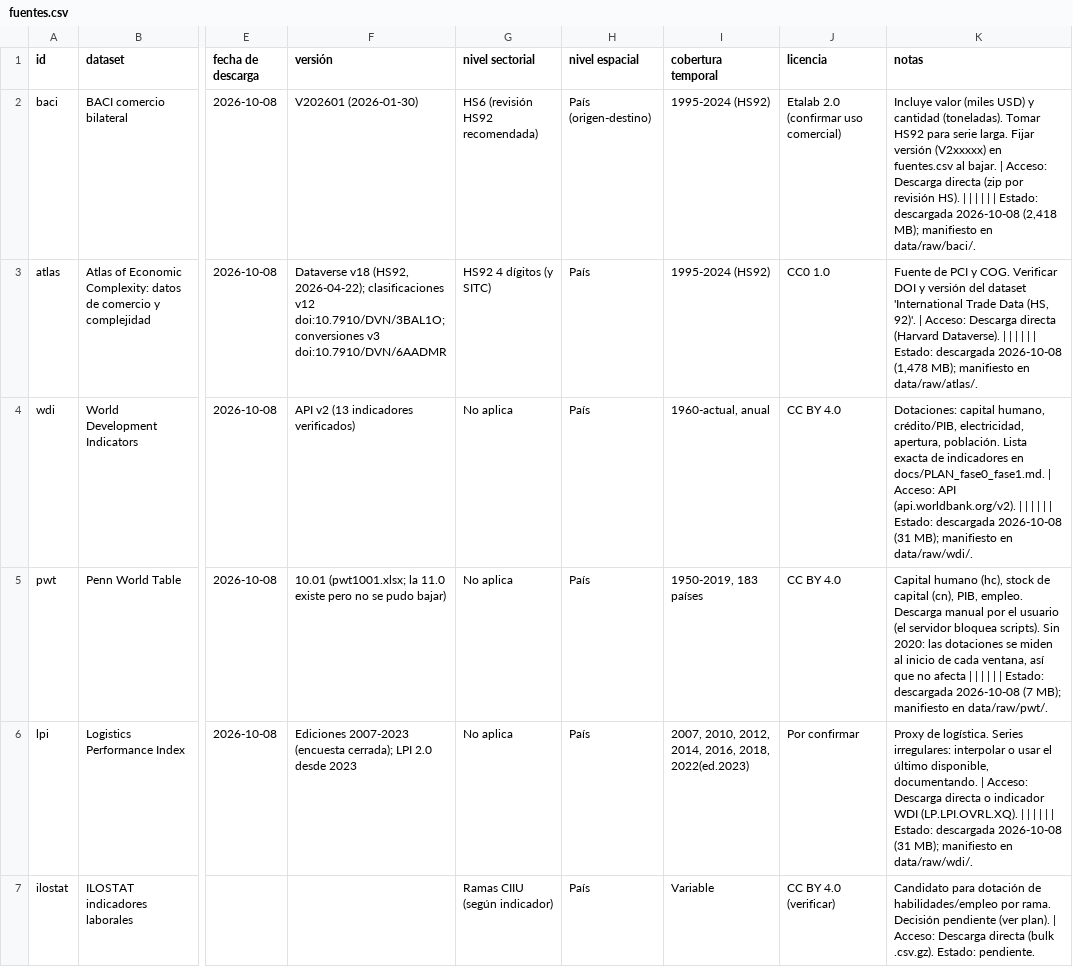
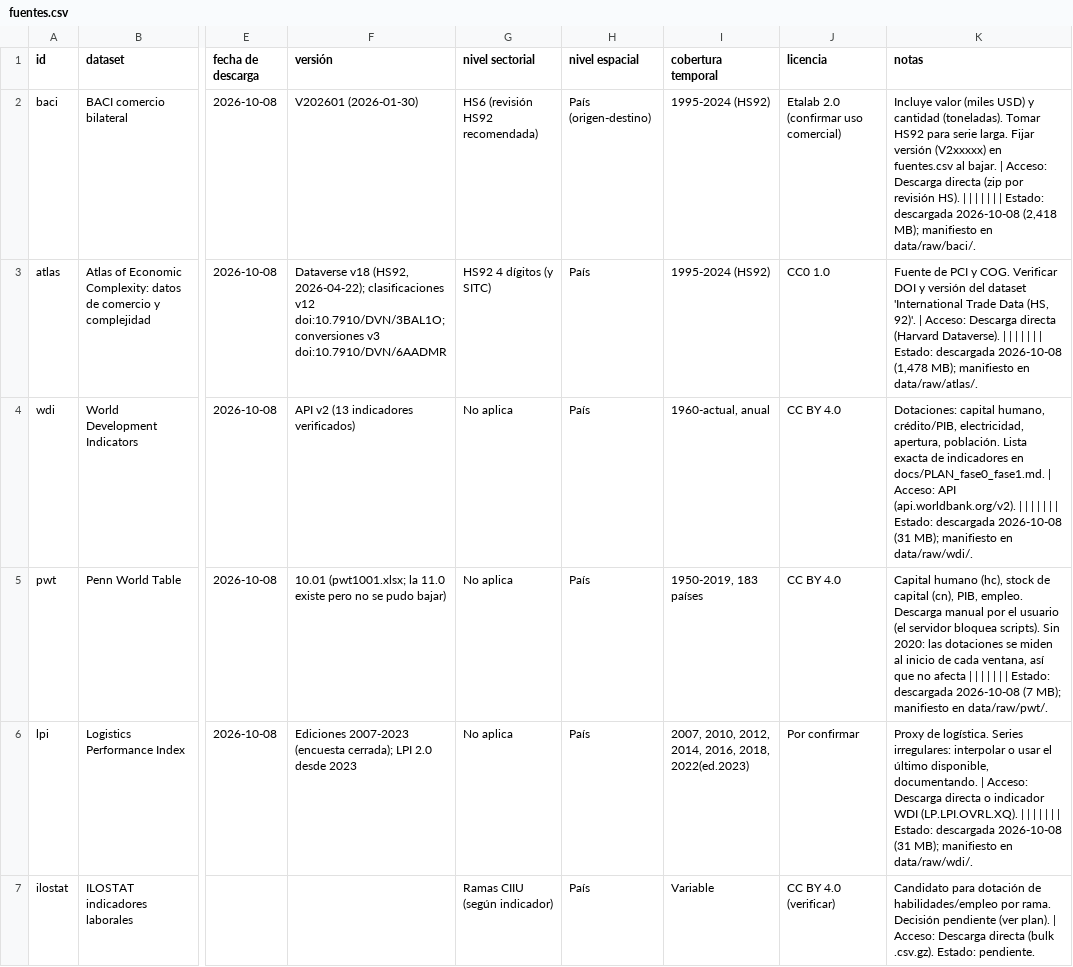
Before and after one commit to joaquinsostoa-sudo/tape, a CSV file: data/fuentes.csv, drawn as a sheet; only a part is shown, gaps mark what is left out; the diff covers the shown part only; the diff names each change by its address in the sheet, - before the commit and + after, or states it on an @@ line.

```diff
--- a/data/fuentes.csv
+++ b/data/fuentes.csv
-K2 (notas): …| | Estado: descargada…
+K2 (notas): …| | | Estado: descargada…
-K3 (notas): …| | Estado: descargada…
+K3 (notas): …| | | Estado: descargada…
-K4 (notas): …| | Estado: descargada…
+K4 (notas): …| | | Estado: descargada…
-K5 (notas): …| | Estado: descargada…
+K5 (notas): …| | | Estado: descargada…
-K6 (notas): …| | Estado: descargada…
+K6 (notas): …| | | Estado: descargada…
```
Also changed, not shown: 10 edited cells elsewhere in this file, 14 other files.
